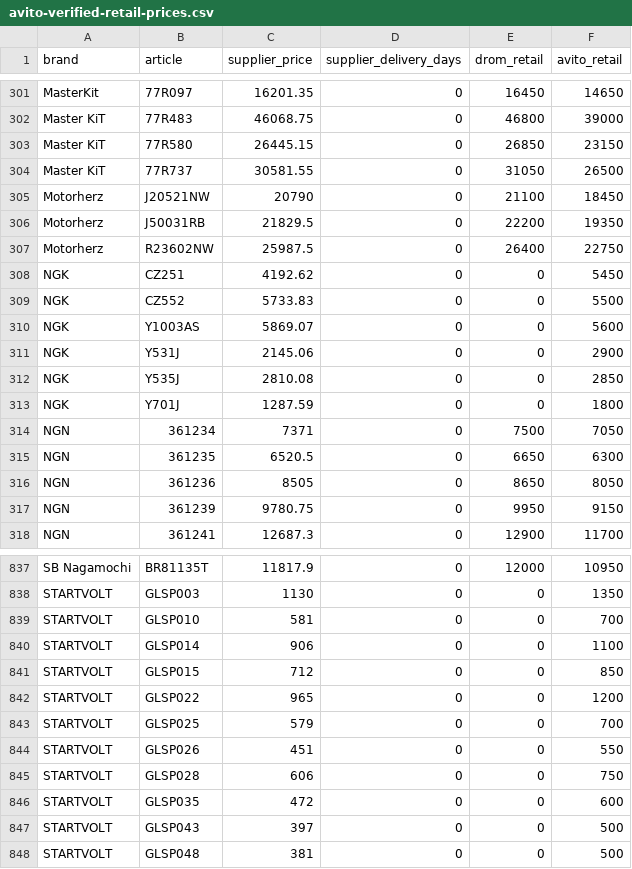
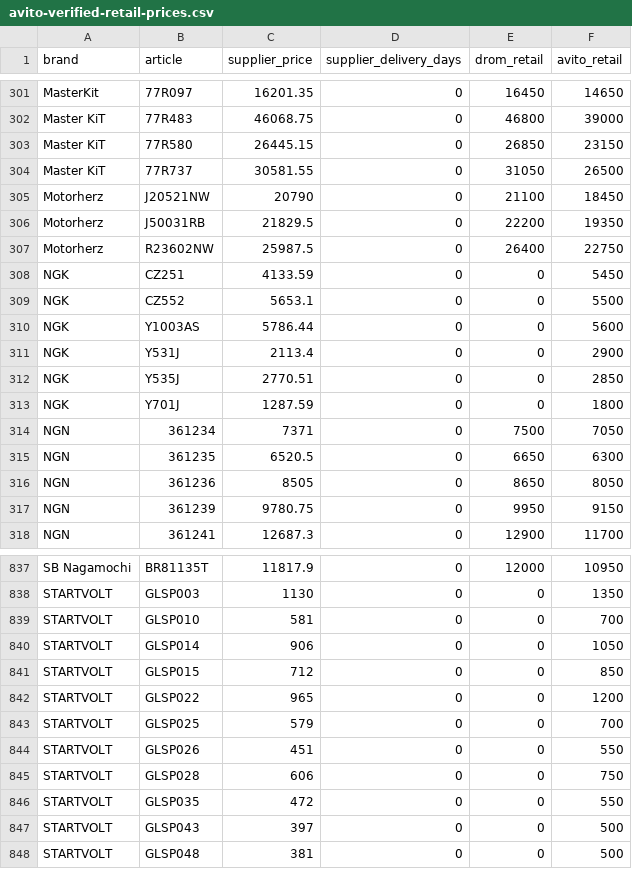
Before and after one commit to ROJANGG/rossko-drom-lensk, a CSV file: avito-verified-retail-prices.csv, drawn as a sheet; only a part is shown, gaps mark what is left out.

```diff
--- a/avito-verified-retail-prices.csv
+++ b/avito-verified-retail-prices.csv
@@ -307,7 +307,7 @@ Motorherz;J50031RB;21829.5;0;22200;19350
 Motorherz;R23602NW;25987.5;0;26400;22750
-NGK;CZ251;4192.62;0;0;5450
-NGK;CZ552;5733.83;0;0;5500
-NGK;Y1003AS;5869.07;0;0;5600
-NGK;Y531J;2145.06;0;0;2900
-NGK;Y535J;2810.08;0;0;2850
+NGK;CZ251;4133.59;0;0;5450
+NGK;CZ552;5653.1;0;0;5500
+NGK;Y1003AS;5786.44;0;0;5600
+NGK;Y531J;2113.4;0;0;2900
+NGK;Y535J;2770.51;0;0;2850
 NGK;Y701J;1287.59;0;0;1800
@@ -839,3 +839,3 @@ STARTVOLT;GLSP003;1130;0;0;1350
 STARTVOLT;GLSP010;581;0;0;700
-STARTVOLT;GLSP014;906;0;0;1100
+STARTVOLT;GLSP014;906;0;0;1050
 STARTVOLT;GLSP015;712;0;0;850
@@ -845,3 +845,3 @@ STARTVOLT;GLSP026;451;0;0;550
 STARTVOLT;GLSP028;606;0;0;750
-STARTVOLT;GLSP035;472;0;0;600
+STARTVOLT;GLSP035;472;0;0;550
 STARTVOLT;GLSP043;397;0;0;500
```
Also changed, not shown: avito-fresh-api-confirmed-skus.csv, 2 other files.
